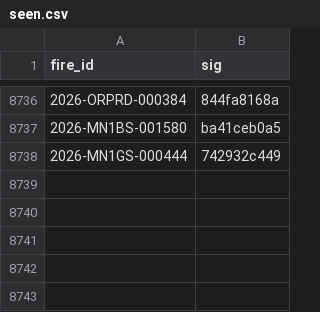
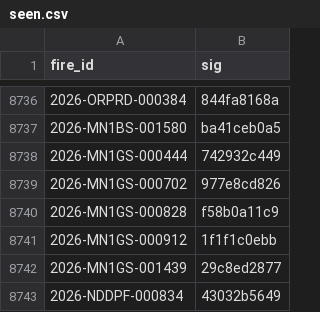
Before and after one commit to GT-Fire-Research-and-Innovation/WildfireRepo1, a CSV file: perimeters/seen.csv, drawn as a sheet; only a part is shown, gaps mark what is left out; the diff names each change by its address in the sheet, - before the commit and + after, or states it on an @@ line.

```diff
--- a/perimeters/seen.csv
+++ b/perimeters/seen.csv
+row 8739: 2026-MN1GS-000702 | 977e8cd826
+row 8740: 2026-MN1GS-000828 | f58b0a11c9
+row 8741: 2026-MN1GS-000912 | 1f1f1c0ebb
+row 8742: 2026-MN1GS-001439 | 29c8ed2877
+row 8743: 2026-NDDPF-000834 | 43032b5649
```
Also changed, not shown: perimeters/index.csv, perimeters/polls/2026-11.csv, 5 other files.
